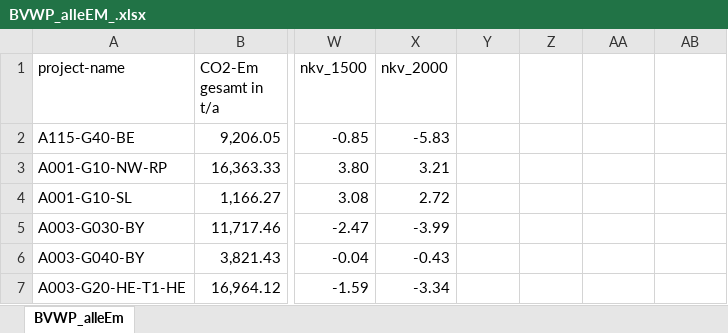
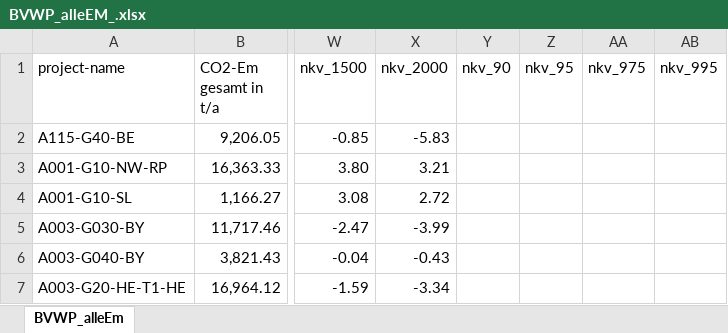
Before and after one commit to paulheinr/bvwp-python, an Excel workbook: BVWP_alleEM_.xlsx, sheet BVWP_alleEm, drawn as a sheet; only a part is shown, gaps mark what is left out; values as stored, in another font and other column widths than the file's, no borders; conditional formats not drawn; the diff names each change by its address in the sheet, - before the commit and + after, or states it on an @@ line.

```diff
--- a/BVWP_alleEM_.xlsx (sheet BVWP_alleEm)
+++ b/BVWP_alleEM_.xlsx (sheet BVWP_alleEm)
-Y1: (empty)
+Y1: nkv_90
-Z1: (empty)
+Z1: nkv_95
-AA1: (empty)
+AA1: nkv_975
-AB1: (empty)
+AB1: nkv_995
```
Also changed, not shown: 11 other files.
